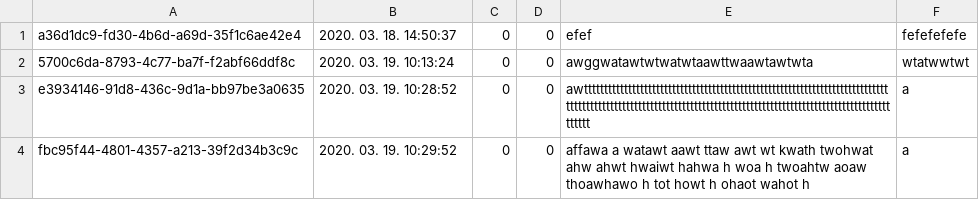
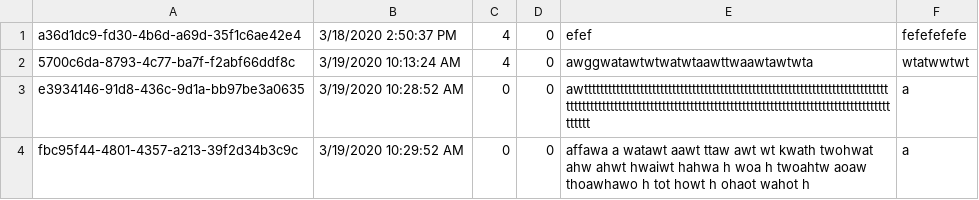
Before and after one commit to viktor-ujhazi/AskMate, a CSV file: AskMateMVC/wwwroot/data/Questions.csv, drawn as a sheet.

```diff
--- a/AskMateMVC/wwwroot/data/Questions.csv
+++ b/AskMateMVC/wwwroot/data/Questions.csv
@@ -1,4 +1,4 @@
-a36d1dc9-fd30-4b6d-a69d-35f1c6ae42e4,2020. 03. 18. 14:50:37,0,0,"efef","fefefefefe",
-5700c6da-8793-4c77-ba7f-f2abf66ddf8c,2020. 03. 19. 10:13:24,0,0,"awggwatawtwtwatwtaawttwaawtawtwta","wtatwwtwt",
-e3934146-91d8-436c-9d1a-bb97be3a0635,2020. 03. 19. 10:28:52,0,0,"awttttttttttttttttttttttttttttttttttttttttttttttttttttttttttttttttttttttttttttttttttttttttttttttttttttttttttttttttttttttttttttttttttttttttttttttttttttttttttttttttttt","a",
-fbc95f44-4801-4357-a213-39f2d34b3c9c,2020. 03. 19. 10:29:52,0,0,"affawa a watawt  aawt  ttaw awt wt kwath  twohwat  ahw ahwt hwaiwt hahwa h woa h twoahtw aoaw thoawhawo h tot howt h ohaot wahot h","a",
+a36d1dc9-fd30-4b6d-a69d-35f1c6ae42e4,3/18/2020 2:50:37 PM,4,0,"efef","fefefefefe",
+5700c6da-8793-4c77-ba7f-f2abf66ddf8c,3/19/2020 10:13:24 AM,4,0,"awggwatawtwtwatwtaawttwaawtawtwta","wtatwwtwt",
+e3934146-91d8-436c-9d1a-bb97be3a0635,3/19/2020 10:28:52 AM,0,0,"awttttttttttttttttttttttttttttttttttttttttttttttttttttttttttttttttttttttttttttttttttttttttttttttttttttttttttttttttttttttttttttttttttttttttttttttttttttttttttttttttttt","a",
+fbc95f44-4801-4357-a213-39f2d34b3c9c,3/19/2020 10:29:52 AM,0,0,"affawa a watawt  aawt  ttaw awt wt kwath  twohwat  ahw ahwt hwaiwt hahwa h woa h twoahtw aoaw thoawhawo h tot howt h ohaot wahot h","a",
```
Also changed, not shown: AskMateMVC/wwwroot/data/Answers.csv, 2 other files.
